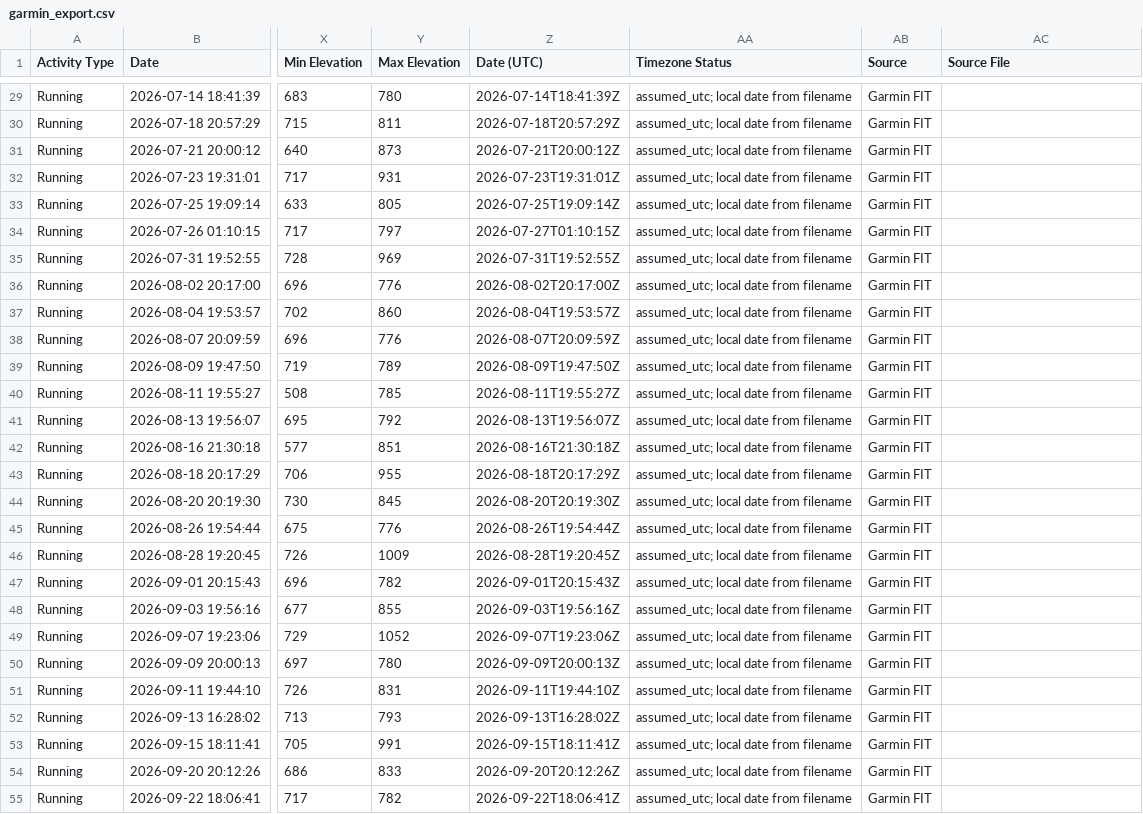
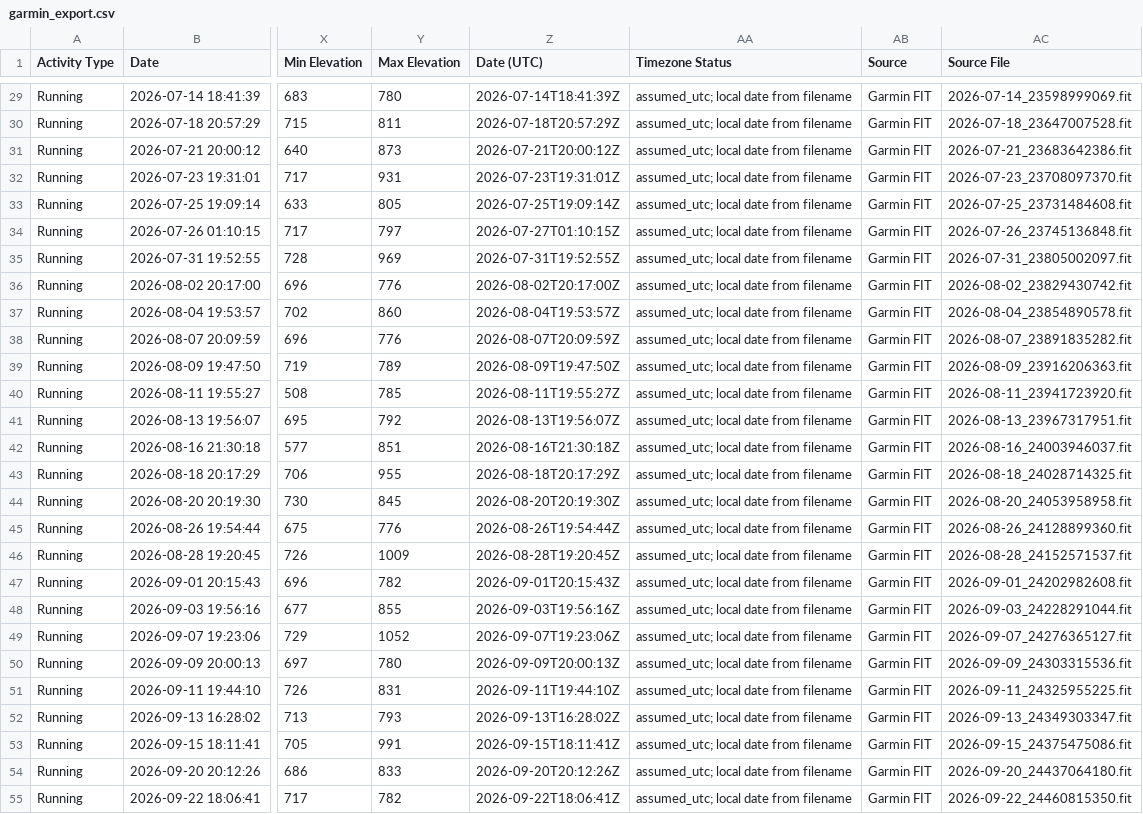
Before and after one commit to benpioske-del/garmin-export, a CSV file: garmin_export.csv, drawn as a sheet; only a part is shown, gaps mark what is left out; the diff covers the shown part only; the diff names each change by its address in the sheet, - before the commit and + after, or states it on an @@ line.

```diff
--- a/garmin_export.csv
+++ b/garmin_export.csv
-AC29 (Source File): (empty)
+AC29 (Source File): 2026-07-14_23598999069.fit
-AC30 (Source File): (empty)
+AC30 (Source File): 2026-07-18_23647007528.fit
-AC31 (Source File): (empty)
+AC31 (Source File): 2026-07-21_23683642386.fit
-AC32 (Source File): (empty)
+AC32 (Source File): 2026-07-23_23708097370.fit
-AC33 (Source File): (empty)
+AC33 (Source File): 2026-07-25_23731484608.fit
-AC34 (Source File): (empty)
+AC34 (Source File): 2026-07-26_23745136848.fit
-AC35 (Source File): (empty)
+AC35 (Source File): 2026-07-31_23805002097.fit
-AC36 (Source File): (empty)
+AC36 (Source File): 2026-08-02_23829430742.fit
-AC37 (Source File): (empty)
+AC37 (Source File): 2026-08-04_23854890578.fit
-AC38 (Source File): (empty)
+AC38 (Source File): 2026-08-07_23891835282.fit
-AC39 (Source File): (empty)
+AC39 (Source File): 2026-08-09_23916206363.fit
-AC40 (Source File): (empty)
+AC40 (Source File): 2026-08-11_23941723920.fit
-AC41 (Source File): (empty)
+AC41 (Source File): 2026-08-13_23967317951.fit
-AC42 (Source File): (empty)
+AC42 (Source File): 2026-08-16_24003946037.fit
-AC43 (Source File): (empty)
+AC43 (Source File): 2026-08-18_24028714325.fit
-AC44 (Source File): (empty)
+AC44 (Source File): 2026-08-20_24053958958.fit
-AC45 (Source File): (empty)
+AC45 (Source File): 2026-08-26_24128899360.fit
-AC46 (Source File): (empty)
+AC46 (Source File): 2026-08-28_24152571537.fit
-AC47 (Source File): (empty)
+AC47 (Source File): 2026-09-01_24202982608.fit
-AC48 (Source File): (empty)
+AC48 (Source File): 2026-09-03_24228291044.fit
-AC49 (Source File): (empty)
+AC49 (Source File): 2026-09-07_24276365127.fit
-AC50 (Source File): (empty)
+AC50 (Source File): 2026-09-09_24303315536.fit
-AC51 (Source File): (empty)
+AC51 (Source File): 2026-09-11_24325955225.fit
-AC52 (Source File): (empty)
+AC52 (Source File): 2026-09-13_24349303347.fit
-AC53 (Source File): (empty)
+AC53 (Source File): 2026-09-15_24375475086.fit
-AC54 (Source File): (empty)
+AC54 (Source File): 2026-09-20_24437064180.fit
-AC55 (Source File): (empty)
+AC55 (Source File): 2026-09-22_24460815350.fit
```
Also changed, not shown: 29 edited cells elsewhere in this file, 4 other files.
